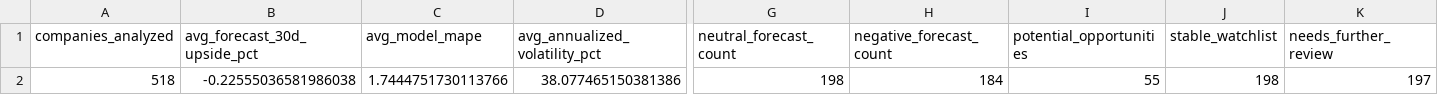
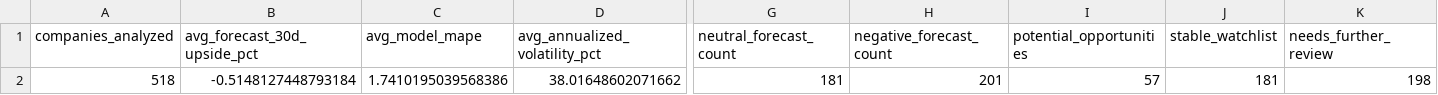
Before and after one commit to nikhilnandi19/marketpulse-web, a CSV file: public/data/marketpulse_dashboard_kpis.csv, drawn as a sheet; only a part is shown, gaps mark what is left out; the diff covers the shown part only; the diff names each change by its address in the sheet, - before the commit and + after, or states it on an @@ line.

```diff
--- a/public/data/marketpulse_dashboard_kpis.csv
+++ b/public/data/marketpulse_dashboard_kpis.csv
-B2 (avg_forecast_30d_upside_pct): -0.22555036581986038
+B2 (avg_forecast_30d_upside_pct): -0.5148127448793184
-C2 (avg_model_mape): 1.7444751730113766
+C2 (avg_model_mape): 1.7410195039568386
-D2 (avg_annualized_volatility_pct): 38.077465150381386
+D2 (avg_annualized_volatility_pct): 38.01648602071662
-G2 (neutral_forecast_count): 198
+G2 (neutral_forecast_count): 181
-H2 (negative_forecast_count): 184
+H2 (negative_forecast_count): 201
-I2 (potential_opportunities): 55
+I2 (potential_opportunities): 57
-J2 (stable_watchlist): 198
+J2 (stable_watchlist): 181
-K2 (needs_further_review): 197
+K2 (needs_further_review): 198
```
Also changed, not shown: 3 edited cells elsewhere in this file, public/data/marketpulse_dashboard_company_summary.csv, public/data/marketpulse_dashboard_sector_summary.csv, 7 other files.
